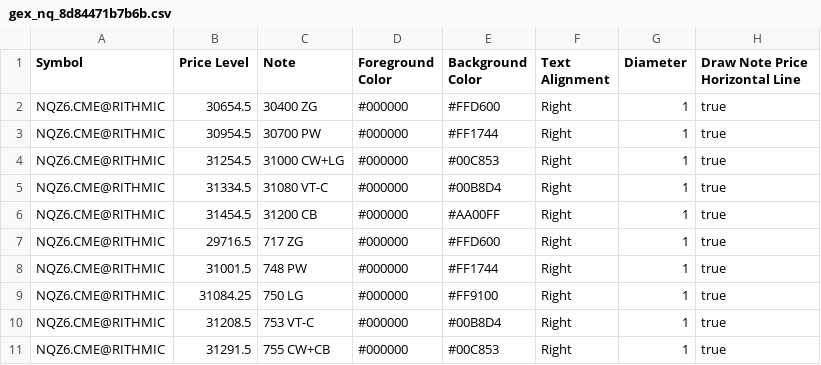
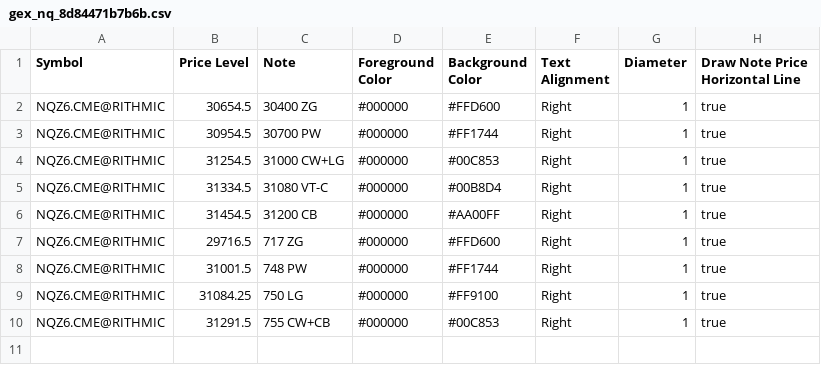
Before and after one commit to trading4life20-code/gex-levels, a CSV file: gex_nq_8d84471b7b6b.csv, drawn as a sheet.

Commit message:
update gex_nq_8d84471b7b6b.csv

```diff
--- a/gex_nq_8d84471b7b6b.csv
+++ b/gex_nq_8d84471b7b6b.csv
@@ -9,3 +9,2 @@ NQZ6.CME@RITHMIC,31001.5,748 PW,#000000,#FF1744,Right,1,true
 NQZ6.CME@RITHMIC,31084.25,750 LG,#000000,#FF9100,Right,1,true
-NQZ6.CME@RITHMIC,31208.5,753 VT-C,#000000,#00B8D4,Right,1,true
 NQZ6.CME@RITHMIC,31291.5,755 CW+CB,#000000,#00C853,Right,1,true
```
